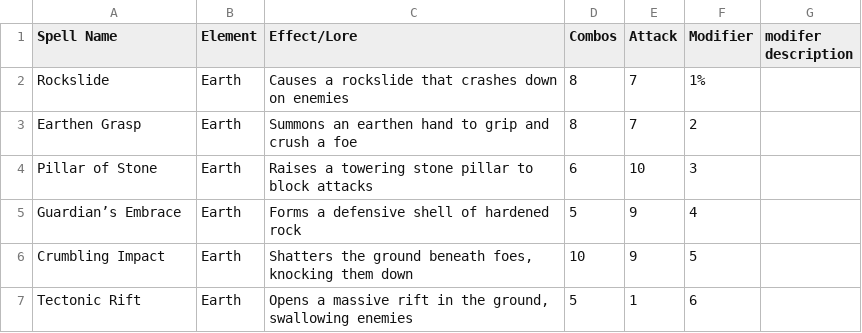
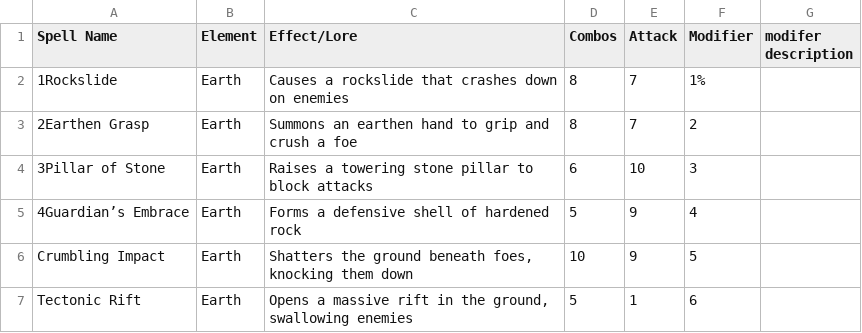
Before and after one commit to micah-roberson/card_game_AI_generator, a CSV file: cardnshiz.csv, drawn as a sheet.

```diff
--- a/cardnshiz.csv
+++ b/cardnshiz.csv
@@ -1,6 +1,6 @@
 Spell Name,Element,Effect/Lore,Combos,Attack,Modifier,modifer description
-Rockslide,Earth,Causes a rockslide that crashes down on enemies,8,7,1%,
-Earthen Grasp,Earth,Summons an earthen hand to grip and crush a foe,8,7,2,
-Pillar of Stone,Earth,Raises a towering stone pillar to block attacks,6,10,3,
-Guardian’s Embrace,Earth,Forms a defensive shell of hardened rock,5,9,4,
+1Rockslide,Earth,Causes a rockslide that crashes down on enemies,8,7,1%,
+2Earthen Grasp,Earth,Summons an earthen hand to grip and crush a foe,8,7,2,
+3Pillar of Stone,Earth,Raises a towering stone pillar to block attacks,6,10,3,
+4Guardian’s Embrace,Earth,Forms a defensive shell of hardened rock,5,9,4,
 Crumbling Impact,Earth,"Shatters the ground beneath foes, knocking them down",10,9,5,
```
Also changed, not shown: 13 other files.
